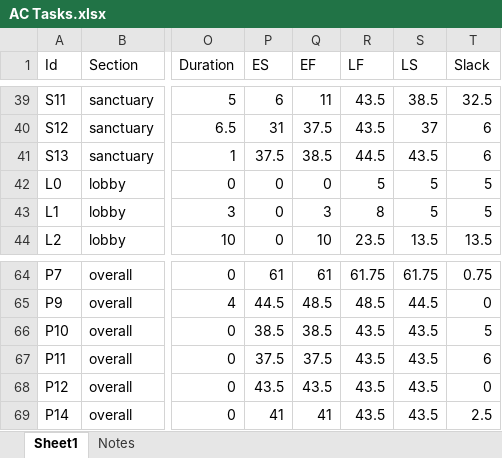
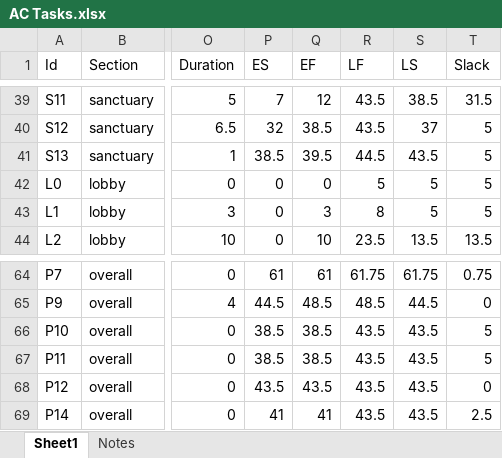
Before and after one commit to windmountain/american-constructors, an Excel workbook: AC Tasks.xlsx, sheet Sheet1, drawn as a sheet; only a part is shown, gaps mark what is left out; values as stored, in another font and other column widths than the file's, no borders; the diff covers the shown part only; the diff names each change by its address in the sheet, - before the commit and + after, or states it on an @@ line.

```diff
--- a/AC Tasks.xlsx (sheet Sheet1)
+++ b/AC Tasks.xlsx (sheet Sheet1)
-P39 (ES): 6
+P39 (ES): 7
-Q39 (EF): 11
+Q39 (EF): 12
-T39 (Slack): 32.5
+T39 (Slack): 31.5
-P40 (ES): 31
+P40 (ES): 32
-Q40 (EF): 37.5
+Q40 (EF): 38.5
-T40:T41 (Slack): 6
+T40:T41 (Slack): 5
-P41 (ES): 37.5
+P41 (ES): 38.5
-Q41 (EF): 38.5
+Q41 (EF): 39.5
-P67 (ES): 37.5
+P67 (ES): 38.5
-Q67 (EF): 37.5
+Q67 (EF): 38.5
-T67 (Slack): 6
+T67 (Slack): 5
```
Also changed, not shown: 34 edited cells elsewhere in this sheet, 4 other files.
